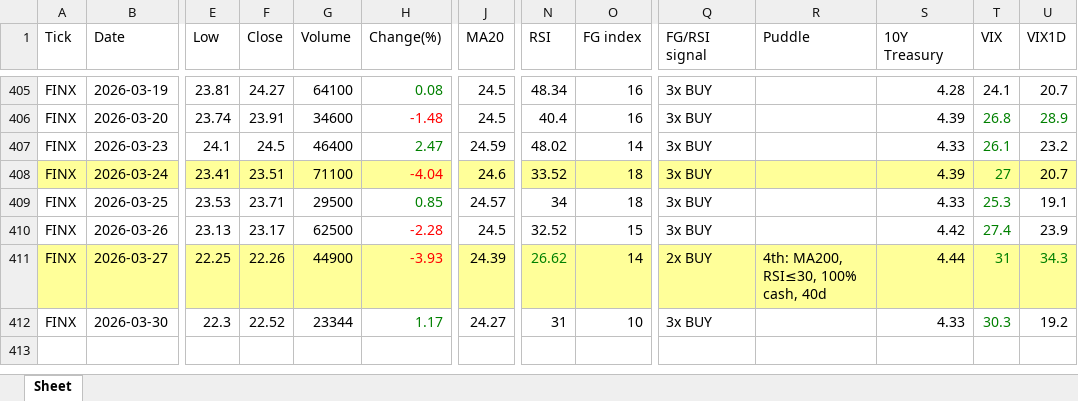
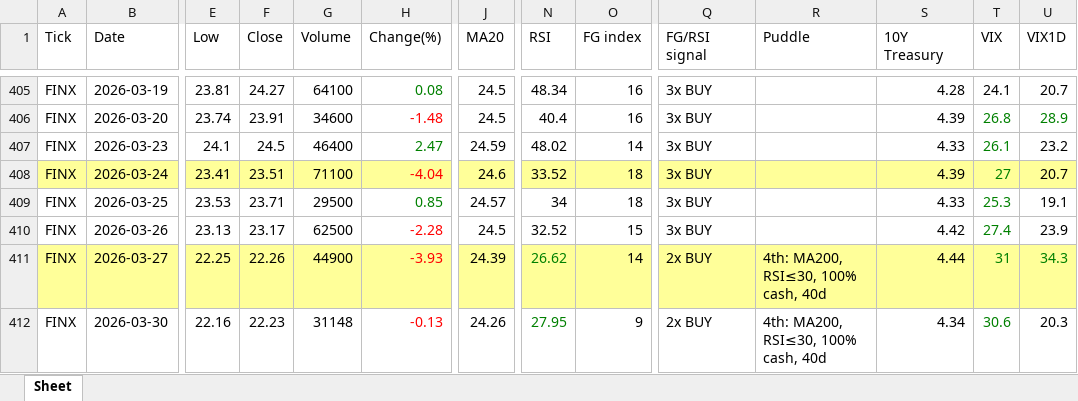
Before and after one commit to jangjb1204-sys/my-python-bot, an Excel workbook: US_stock/FINX_table.xlsx, sheet Sheet, drawn as a sheet; only a part is shown, gaps mark what is left out; values as stored, in another font and other column widths than the file's, no borders; the diff names each change by its address in the sheet, - before the commit and + after, or states it on an @@ line.

```diff
--- a/US_stock/FINX_table.xlsx (sheet Sheet)
+++ b/US_stock/FINX_table.xlsx (sheet Sheet)
-E412 (Low): 22.3
+E412 (Low): 22.16
-F412 (Close): 22.52
+F412 (Close): 22.23
-G412 (Volume): 23344
+G412 (Volume): 31148
-H412 (Change(%)): 1.17
+H412 (Change(%)): -0.13
-H412 text colour: #008000
+H412 text colour: #FF0000
-J412 (MA20): 24.27
+J412 (MA20): 24.26
-N412 (RSI): 31
+N412 (RSI): 27.95
-N412 text colour: black
+N412 text colour: #008000
-O412 (FG index): 10
+O412 (FG index): 9
-Q412 (FG/RSI signal): 3x BUY
+Q412 (FG/RSI signal): 2x BUY
-R412 (Puddle): (empty)
+R412 (Puddle): 4th: MA200, RSI≤30, 100% cash, 40d
-S412 (10Y Treasury): 4.33
+S412 (10Y Treasury): 4.34
-T412 (VIX): 30.3
+T412 (VIX): 30.6
-U412 (VIX1D): 19.2
+U412 (VIX1D): 20.3
```
Also changed, not shown: US_stock/BTGD_table.xlsx, US_stock/NASDAQ_table.xlsx, 33 other files.
